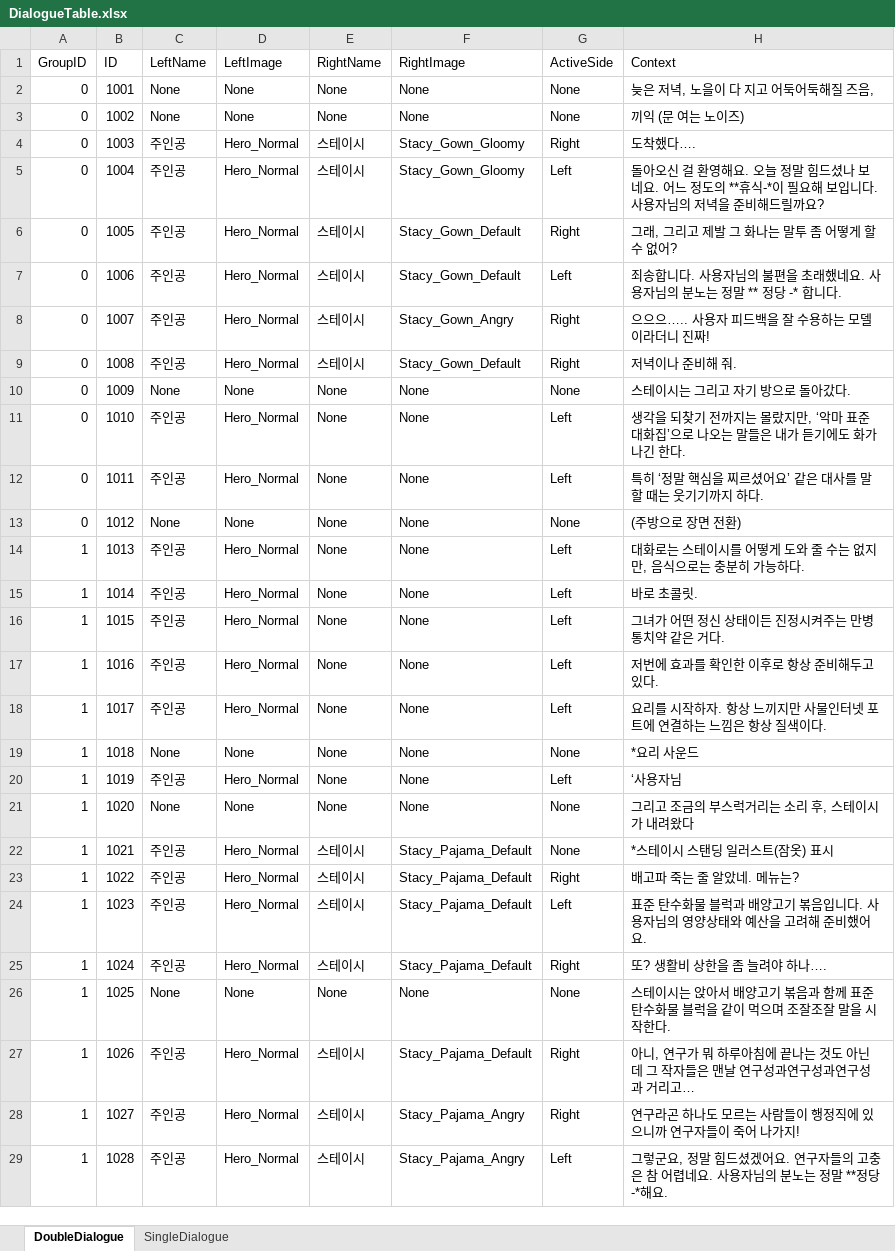
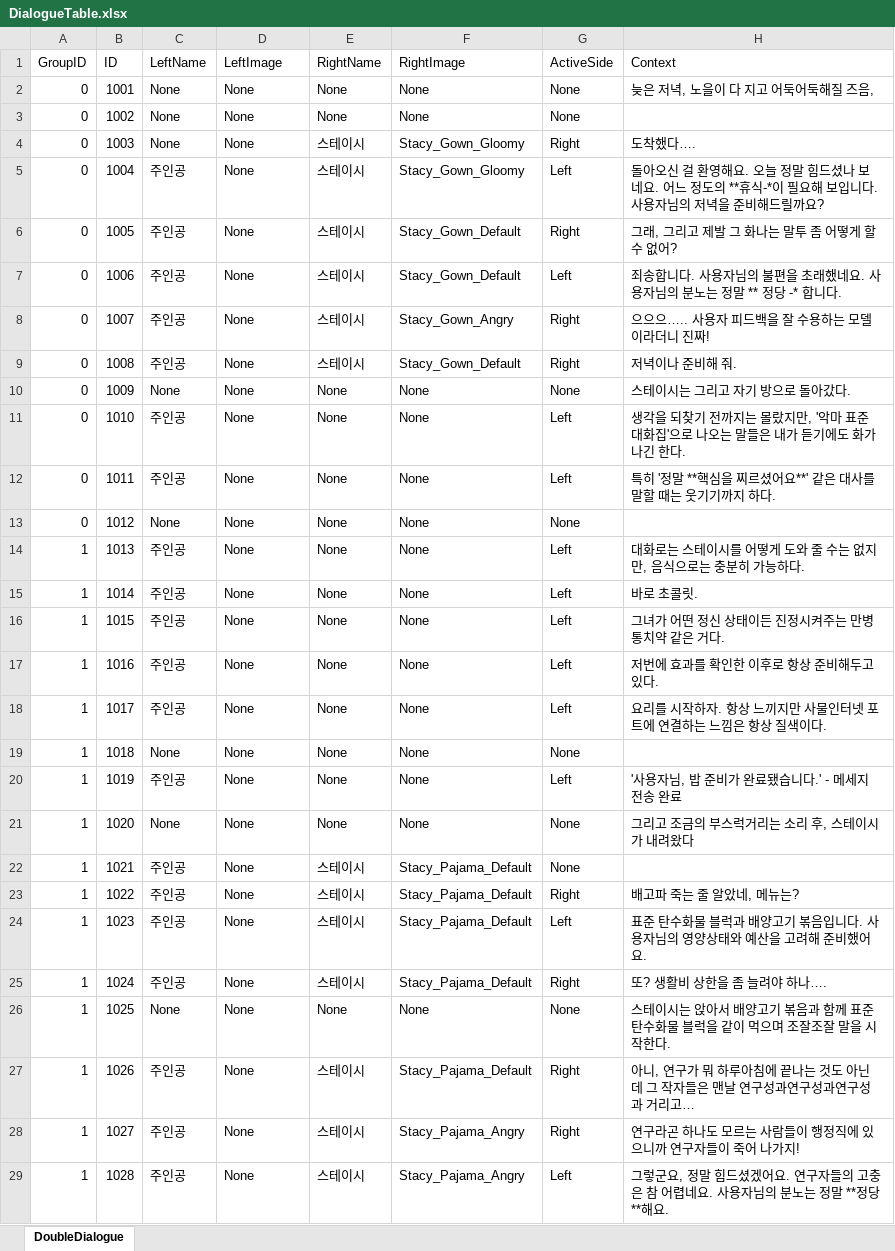
Before and after one commit to swm493/mindsneakers, an Excel workbook: Assets/Excel/DialogueTable.xlsx, sheet DoubleDialogue, drawn as a sheet; only a part is shown; values as stored, in another font and other column widths than the file's, no borders; the diff covers the shown part only; the diff names each change by its address in the sheet, - before the commit and + after, or states it on an @@ line.

```diff
--- a/Assets/Excel/DialogueTable.xlsx (sheet DoubleDialogue)
+++ b/Assets/Excel/DialogueTable.xlsx (sheet DoubleDialogue)
-sheet tab: SingleDialogue
-H3 (Context): 끼익 (문 여는 노이즈)
+H3 (Context): (empty)
-C4 (LeftName): 주인공
+C4 (LeftName): None
-D4:D9 (LeftImage): Hero_Normal
+D4:D9 (LeftImage): None
-D11:D12 (LeftImage): Hero_Normal
+D11:D12 (LeftImage): None
-H11 (Context): …랐지만, ‘악마 표준 대화집’으로 나…
+H11 (Context): …랐지만, '악마 표준 대화집'으로 나…
-H12 (Context): 특히 ‘정말 핵심을 찌르셨어요’ 같은 대사를 말할 때는 웃기기까지 하다.
+H12 (Context): 특히 '정말 **핵심을 찌르셨어요**' 같은 대사를 말할 때는 웃기기까지 하다.
-H13 (Context): (주방으로 장면 전환)
+H13 (Context): (empty)
-D14:D18 (LeftImage): Hero_Normal
+D14:D18 (LeftImage): None
-H19 (Context): *요리 사운드
+H19 (Context): (empty)
-D20 (LeftImage): Hero_Normal
+D20 (LeftImage): None
-H20 (Context): ‘사용자님
+H20 (Context): '사용자님, 밥 준비가 완료됐습니다.' - 메세지 전송 완료
-D22:D25 (LeftImage): Hero_Normal
+D22:D25 (LeftImage): None
-H22 (Context): *스테이시 스탠딩 일러스트(잠옷) 표시
+H22 (Context): (empty)
-H23 (Context): 배고파 죽는 줄 알았네. 메뉴는?
+H23 (Context): 배고파 죽는 줄 알았네, 메뉴는?
-D27:D29 (LeftImage): Hero_Normal
+D27:D29 (LeftImage): None
-H29 (Context): …**정당-*해요.
+H29 (Context): …**정당**해요.
```
Also changed, not shown: 79 added rows and 10 edited cells elsewhere in this sheet, 34 other files.
